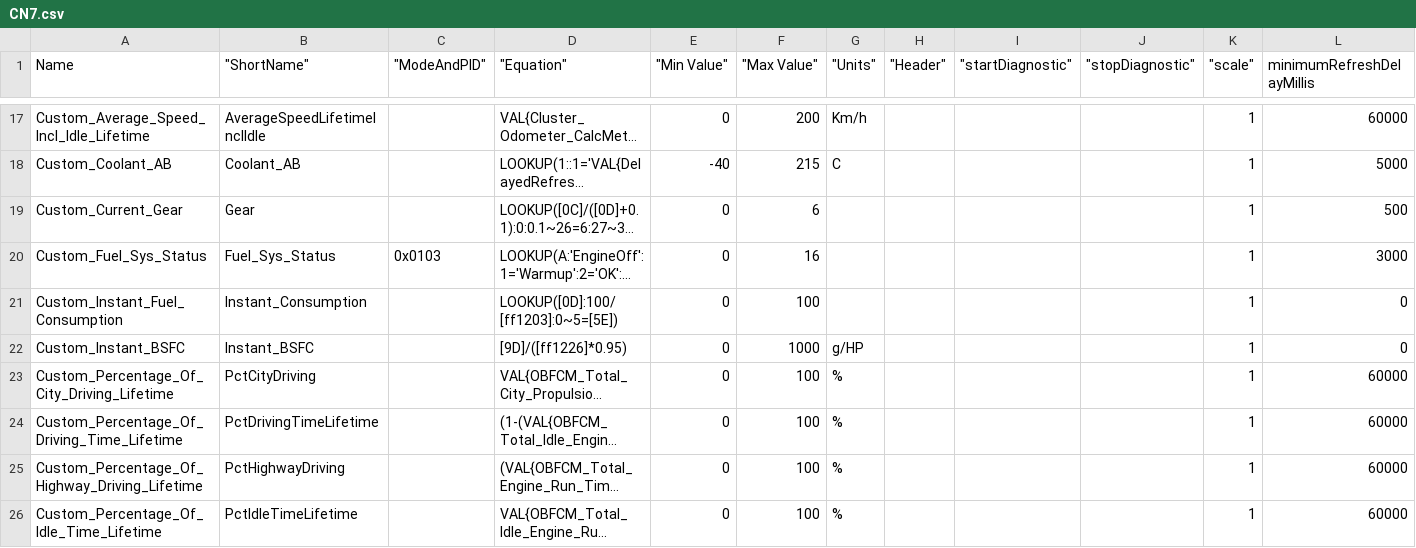
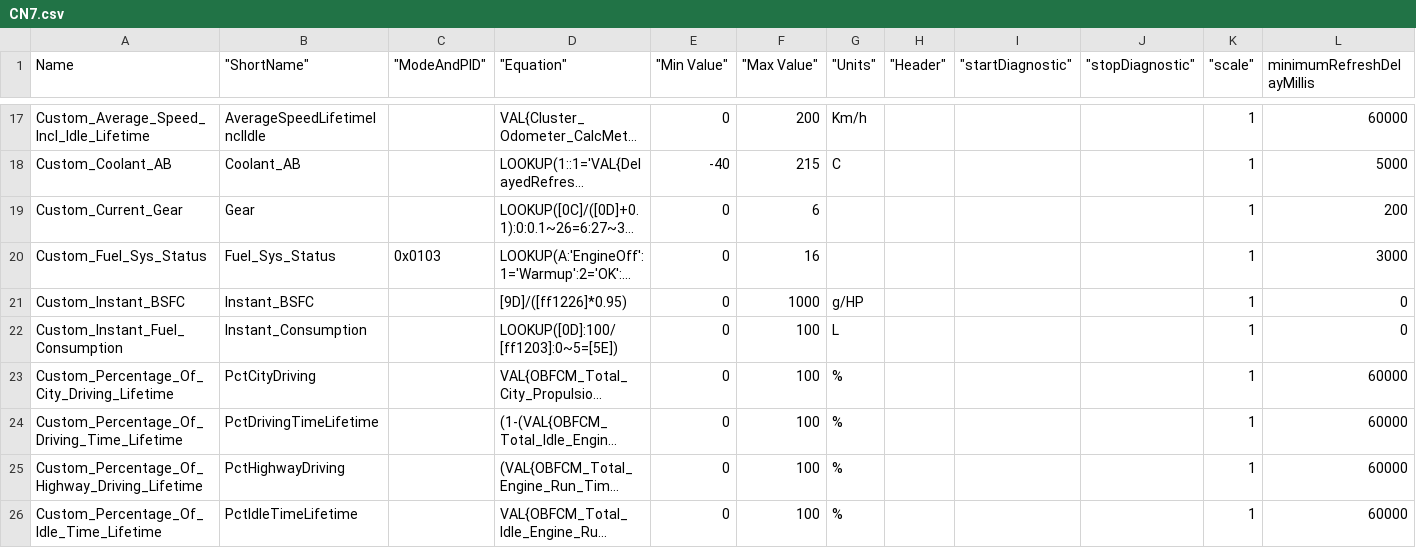
Before and after one commit to gdincu/HyundaiElantraCN7-OBD2-PIDs, a CSV file: CN7.csv, drawn as a sheet; only a part is shown, gaps mark what is left out; long unchanged cells end in …; removed rows and columns are numbered as before the commit, all else as after; the diff covers the shown part only; the diff names each change by its address in the sheet, - before the commit and + after, or states it on an @@ line.

```diff
--- a/CN7.csv
+++ b/CN7.csv
-L19 (minimumRefreshDelayMillis): 500
+L19 (minimumRefreshDelayMillis): 200
-row 21: Custom_Instant_Fuel_Consumption | Instant_Consumption |  | LOOKUP([0D]:100/[ff1203]:0~5=[5E]) | 0 | 100 |  |  |  |  | 1 | 0
+row 22: Custom_Instant_Fuel_Consumption | Instant_Consumption |  | LOOKUP([0D]:100/[ff1203]:0~5=[5E]) | 0 | 100 | L |  |  |  | 1 | 0
```
Also changed, not shown: 4 added rows, 2 moved rows and 29 edited cells elsewhere in this file.
